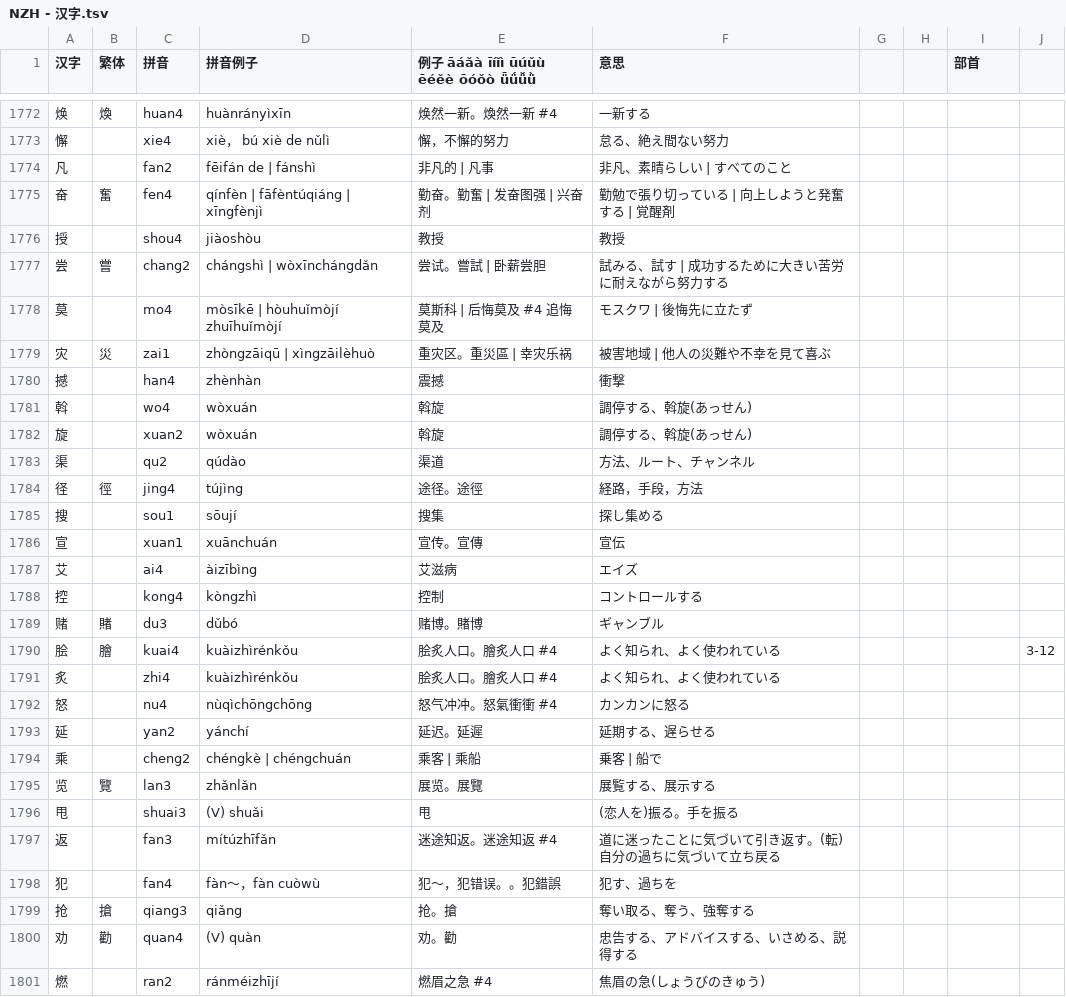
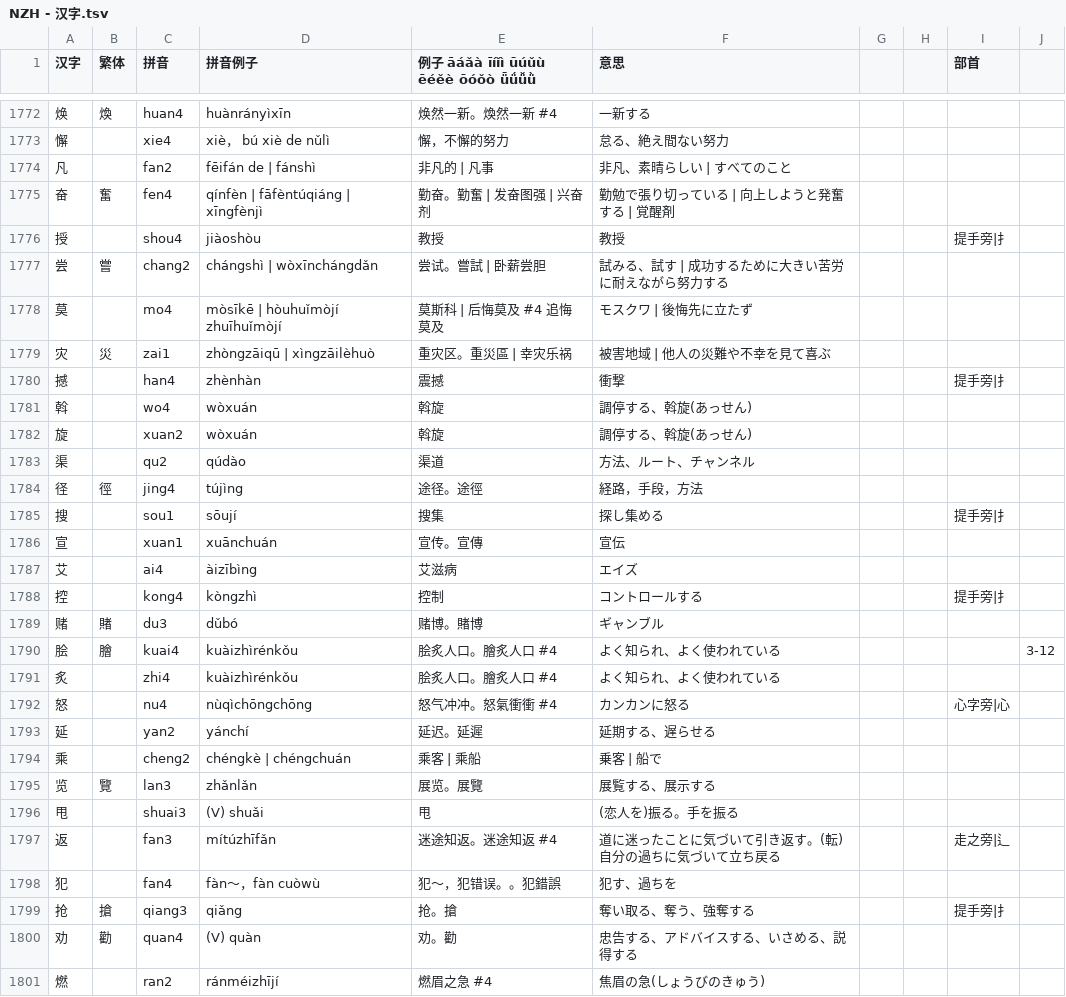
Before and after one commit to jdwebdev/NZH, a TSV file: tsv/NZH - 汉字.tsv, drawn as a sheet; only a part is shown, gaps mark what is left out; the diff covers the shown part only.

```diff
--- a/tsv/NZH - 汉字.tsv
+++ b/tsv/NZH - 汉字.tsv
@@ -1775,3 +1775,3 @@
 奋	奮	fen4	qínfèn | fāfèntúqiáng | xīngfènjì	勤奋。勤奮 | 发奋图强 | 兴奋剂	勤勉で張り切っている | 向上しようと発奮する | 覚醒剤				
-授		shou4	jiàoshòu	教授	教授				
+授		shou4	jiàoshòu	教授	教授			提手旁|扌	
 尝	嘗	chang2	chángshì | wòxīnchángdǎn	尝试。嘗試 | 卧薪尝胆	試みる、試す | 成功するために大きい苦労に耐えながら努力する				
@@ -1779,3 +1779,3 @@
 灾	災	zai1	zhòngzāiqū | xìngzāilèhuò	重灾区。重災區 | 幸灾乐祸	被害地域 | 他人の災難や不幸を見て喜ぶ				
-撼		han4	zhènhàn	震撼	衝撃				
+撼		han4	zhènhàn	震撼	衝撃			提手旁|扌	
 斡		wo4	wòxuán	斡旋	調停する、斡旋(あっせん)				
@@ -1784,6 +1784,6 @@
 径	徑	jing4	tújìng	途径。途徑	経路，手段，方法				
-搜		sou1	sōují	搜集	探し集める				
+搜		sou1	sōují	搜集	探し集める			提手旁|扌	
 宣		xuan1	xuānchuán	宣传。宣傳	宣伝				
 艾		ai4	àizībìng	艾滋病	エイズ				
-控		kong4	kòngzhì	控制	コントロールする				
+控		kong4	kòngzhì	控制	コントロールする			提手旁|扌	
 赌	賭	du3	dǔbó	赌博。賭博	ギャンブル				
@@ -1791,3 +1791,3 @@
 炙		zhi4	kuàizhìrénkǒu	脍炙人口。膾炙人口 #4	よく知られ、よく使われている				
-怒		nu4	nùqìchōngchōng	怒气冲冲。怒氣衝衝 #4	カンカンに怒る				
+怒		nu4	nùqìchōngchōng	怒气冲冲。怒氣衝衝 #4	カンカンに怒る			心字旁|心	
 延		yan2	yánchí	延迟。延遲	延期する、遅らせる				
@@ -1796,5 +1796,5 @@
 甩		shuai3	(V) shuǎi	甩	(恋人を)振る。手を振る				
-返		fan3	mítúzhīfǎn	迷途知返。迷途知返 #4	道に迷ったことに気づいて引き返す。(転) 自分の過ちに気づいて立ち戻る				
+返		fan3	mítúzhīfǎn	迷途知返。迷途知返 #4	道に迷ったことに気づいて引き返す。(転) 自分の過ちに気づいて立ち戻る			走之旁|辶	
 犯		fan4	fàn～，fàn cuòwù	犯～，犯错误。。犯錯誤	犯す、過ちを				
-抢	搶	qiang3	qiǎng	抢。搶	奪い取る、奪う、強奪する				
+抢	搶	qiang3	qiǎng	抢。搶	奪い取る、奪う、強奪する			提手旁|扌	
 劝	勸	quan4	(V) quàn	劝。勸	忠告する、アドバイスする、いさめる、説得する				
```
Also changed, not shown: 167 edited cells elsewhere in this file, 1 other file.
